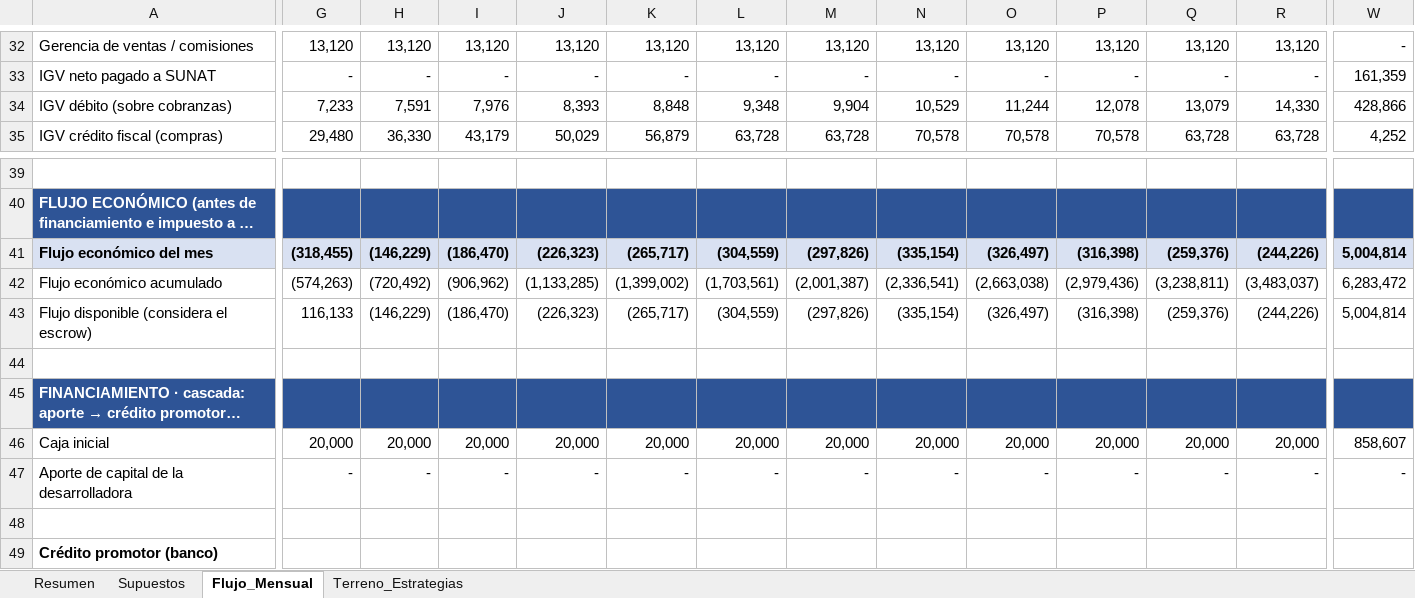
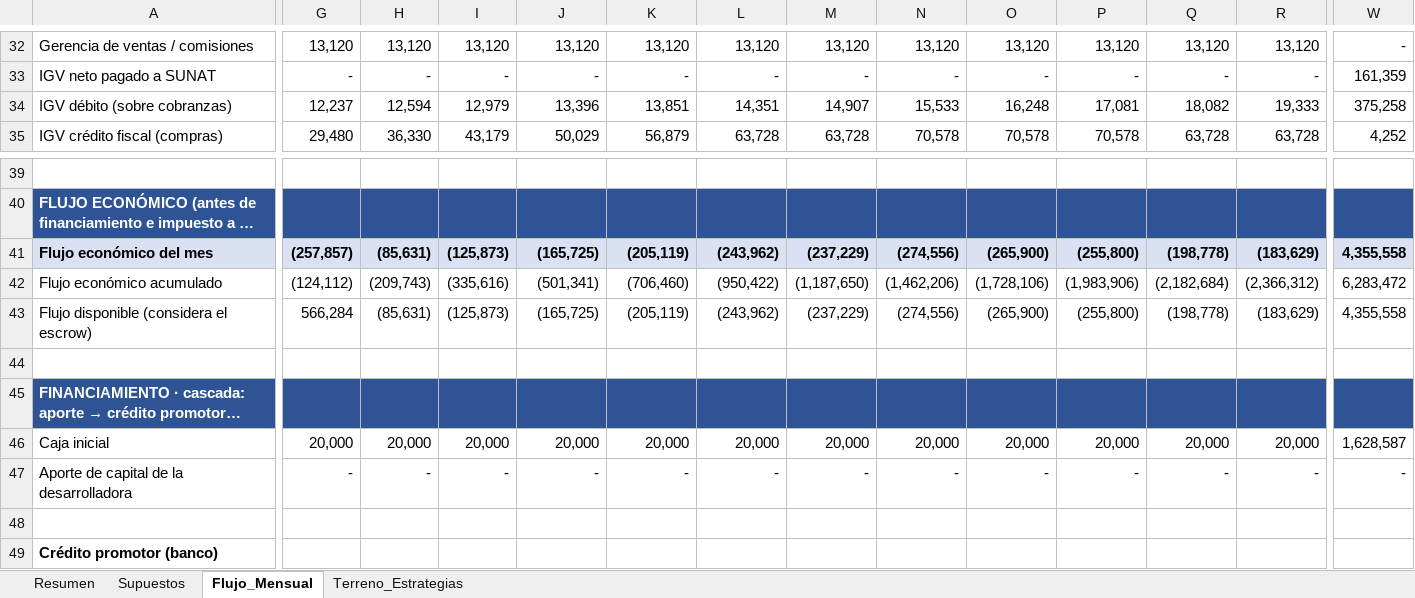
Before and after one commit to chicoma1998-ux/Eh-cloude, an Excel workbook: entregables/Flujo_Caja_Lote_Demo.xlsx, sheet Flujo_Mensual, drawn as a sheet; only a part is shown, gaps mark what is left out; long unchanged cells end in …; values as stored, in another font and other column widths than the file's, no borders; removed rows and columns are numbered as before the commit, all else as after; rows hold the shown columns only; the diff covers the shown part only; the diff names each change by its address in the sheet, - before the commit and + after, or states it on an @@ line.

```diff
--- a/entregables/Flujo_Caja_Lote_Demo.xlsx (sheet Flujo_Mensual)
+++ b/entregables/Flujo_Caja_Lote_Demo.xlsx (sheet Flujo_Mensual)
-row 34: IGV débito (sobre cobranzas) | 7,233 | 7,591 | 7,976 | 8,393 | 8,848 | 9,348 | 9,904 | 10,529 | 11,244 | 12,078 | 13,079 | 14,330 | 428,866
+row 34: IGV débito (sobre cobranzas) | 12,237 | 12,594 | 12,979 | 13,396 | 13,851 | 14,351 | 14,907 | 15,533 | 16,248 | 17,081 | 18,082 | 19,333 | 375,258
-row 41: Flujo económico del mes | (318,455) | (146,229) | (186,470) | (226,323) | (265,717) | (304,559) | (297,826) | (335,154) | (326,497) | (316,398) | (259,376) | (244,226) | 5,004,814
-row 42: Flujo económico acumulado | (574,263) | (720,492) | (906,962) | (1,133,285) | (1,399,002) | (1,703,561) | (2,001,387) | (2,336,541) | (2,663,038) | (2,979,436) | (3,238,811) | (3,483,037) | 6,283,472
+row 41: Flujo económico del mes | (257,857) | (85,631) | (125,873) | (165,725) | (205,119) | (243,962) | (237,229) | (274,556) | (265,900) | (255,800) | (198,778) | (183,629) | 4,355,558
+row 42: Flujo económico acumulado | (124,112) | (209,743) | (335,616) | (501,341) | (706,460) | (950,422) | (1,187,650) | (1,462,206) | (1,728,106) | (1,983,906) | (2,182,684) | (2,366,312) | 6,283,472
-G43: 116,133
+G43: 566,284
-H43: (146,229)
+H43: (85,631)
-I43: (186,470)
+I43: (125,873)
-J43: (226,323)
+J43: (165,725)
-K43: (265,717)
+K43: (205,119)
-L43: (304,559)
+L43: (243,962)
-M43: (297,826)
+M43: (237,229)
-N43: (335,154)
+N43: (274,556)
-O43: (326,497)
+O43: (265,900)
-P43: (316,398)
+P43: (255,800)
-Q43: (259,376)
+Q43: (198,778)
-R43: (244,226)
+R43: (183,629)
-W43: 5,004,814
+W43: 4,355,558
-W46: 858,607
+W46: 1,628,587
```
Also changed, not shown: 5 added rows, 5 removed rows and 162 edited cells elsewhere in this sheet, sheet Resumen, sheet Supuestos, 1 other file.
